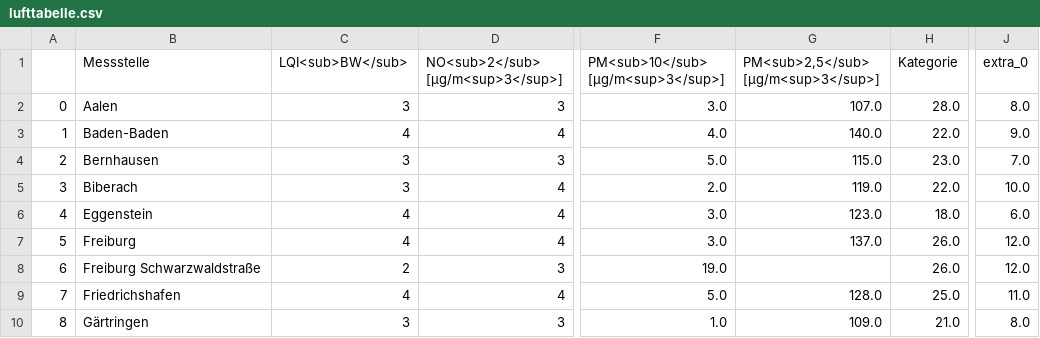
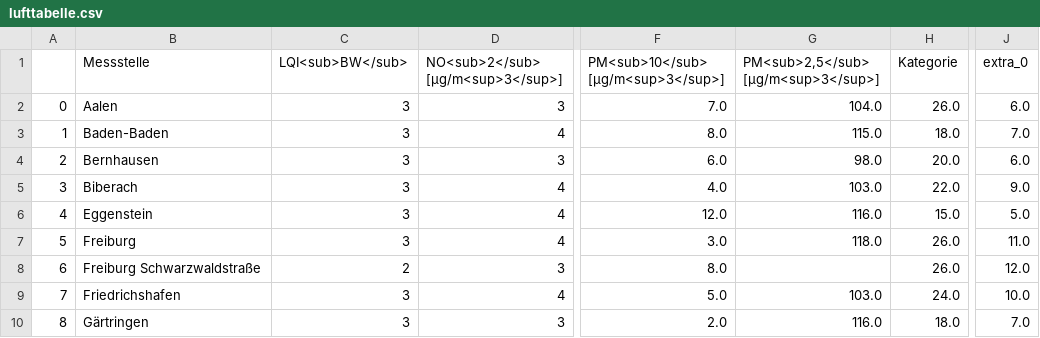
Before and after one commit to CHesseling/feinstaub_bw, a CSV file: lufttabelle.csv, drawn as a sheet; only a part is shown, gaps mark what is left out; the diff covers the shown part only; the diff names each change by its address in the sheet, - before the commit and + after, or states it on an @@ line.

```diff
--- a/lufttabelle.csv
+++ b/lufttabelle.csv
-F2: 3.0
+F2: 7.0
-G2: 107.0
+G2: 104.0
-H2 (Kategorie): 28.0
+H2 (Kategorie): 26.0
-J2 (extra_0): 8.0
+J2 (extra_0): 6.0
-C3 (LQI<sub>BW</sub>): 4
+C3 (LQI<sub>BW</sub>): 3
-F3: 4.0
+F3: 8.0
-G3: 140.0
+G3: 115.0
-H3 (Kategorie): 22.0
+H3 (Kategorie): 18.0
-J3 (extra_0): 9.0
+J3 (extra_0): 7.0
-F4: 5.0
+F4: 6.0
-G4: 115.0
+G4: 98.0
-H4 (Kategorie): 23.0
+H4 (Kategorie): 20.0
-J4 (extra_0): 7.0
+J4 (extra_0): 6.0
-F5: 2.0
+F5: 4.0
-G5: 119.0
+G5: 103.0
-J5 (extra_0): 10.0
+J5 (extra_0): 9.0
-C6:C7 (LQI<sub>BW</sub>): 4
+C6:C7 (LQI<sub>BW</sub>): 3
-F6: 3.0
+F6: 12.0
-G6: 123.0
+G6: 116.0
-H6 (Kategorie): 18.0
+H6 (Kategorie): 15.0
-J6 (extra_0): 6.0
+J6 (extra_0): 5.0
-G7: 137.0
+G7: 118.0
-J7 (extra_0): 12.0
+J7 (extra_0): 11.0
-F8: 19.0
+F8: 8.0
-C9 (LQI<sub>BW</sub>): 4
+C9 (LQI<sub>BW</sub>): 3
-G9: 128.0
+G9: 103.0
-H9 (Kategorie): 25.0
+H9 (Kategorie): 24.0
-J9 (extra_0): 11.0
+J9 (extra_0): 10.0
-F10: 1.0
+F10: 2.0
-G10: 109.0
+G10: 116.0
-H10 (Kategorie): 21.0
+H10 (Kategorie): 18.0
-J10 (extra_0): 8.0
+J10 (extra_0): 7.0
```
Also changed, not shown: 102 edited cells elsewhere in this file.
